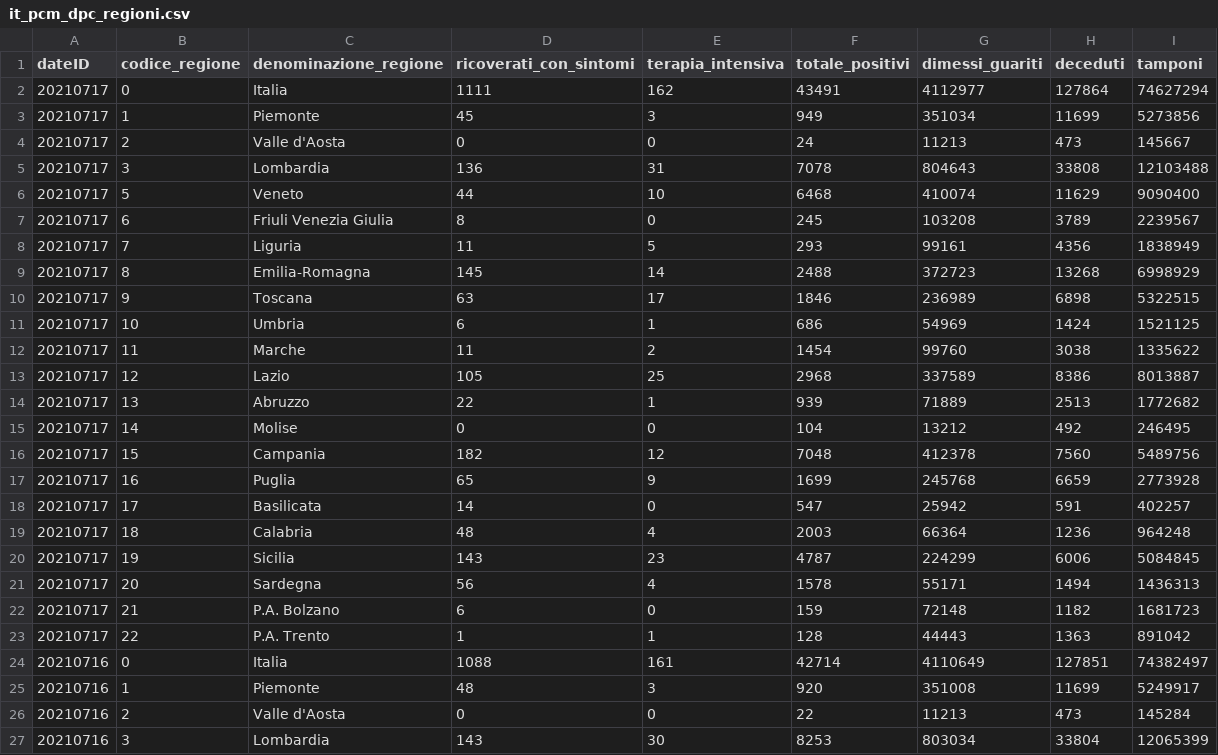
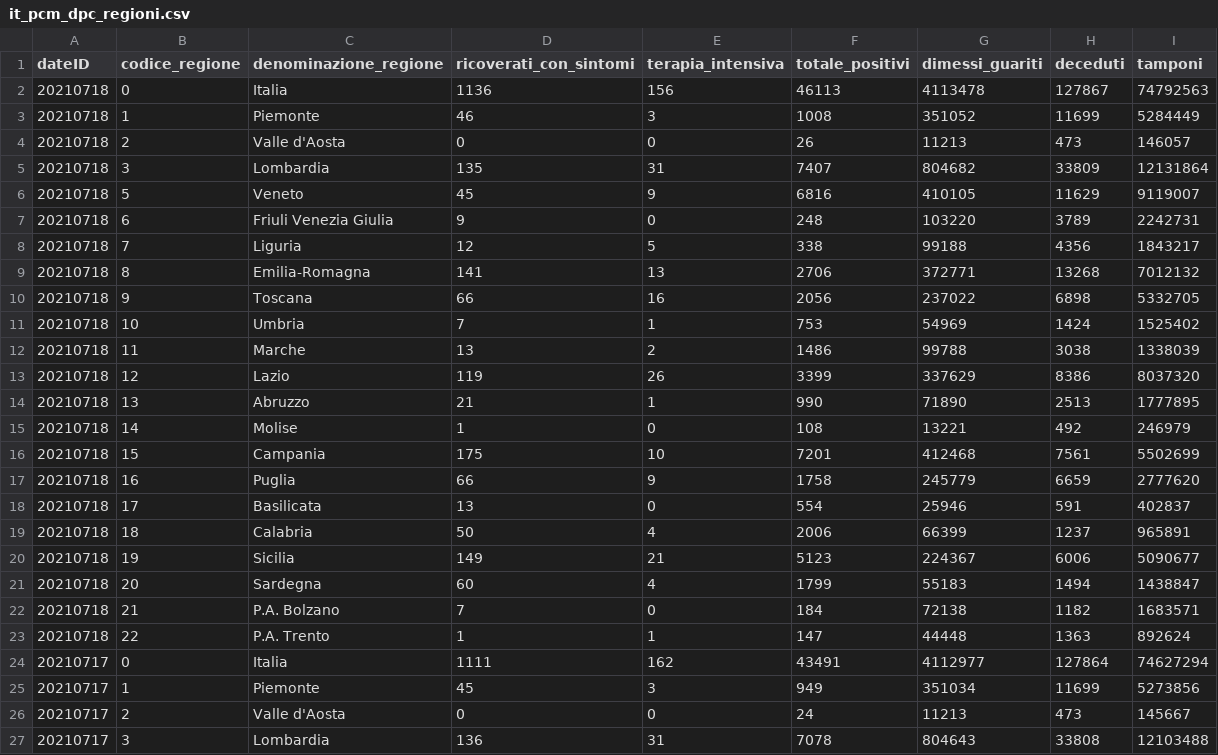
Before and after one commit to RegionMeter/RM_covid19, a CSV file: src/it_pcm_dpc_regioni.csv, drawn as a sheet; only a part is shown; the shorter side is filled out with more unchanged rows; the diff names each change by its address in the sheet, - before the commit and + after, or states it on an @@ line.

```diff
--- a/src/it_pcm_dpc_regioni.csv
+++ b/src/it_pcm_dpc_regioni.csv
+row 2: 20210718 | 0 | Italia | 1136 | 156 | 46113 | 4113478 | 127867 | 74792563
+row 3: 20210718 | 1 | Piemonte | 46 | 3 | 1008 | 351052 | 11699 | 5284449
+row 4: 20210718 | 2 | Valle d'Aosta | 0 | 0 | 26 | 11213 | 473 | 146057
+row 5: 20210718 | 3 | Lombardia | 135 | 31 | 7407 | 804682 | 33809 | 12131864
+row 6: 20210718 | 5 | Veneto | 45 | 9 | 6816 | 410105 | 11629 | 9119007
+row 7: 20210718 | 6 | Friuli Venezia Giulia | 9 | 0 | 248 | 103220 | 3789 | 2242731
+row 8: 20210718 | 7 | Liguria | 12 | 5 | 338 | 99188 | 4356 | 1843217
+row 9: 20210718 | 8 | Emilia-Romagna | 141 | 13 | 2706 | 372771 | 13268 | 7012132
+row 10: 20210718 | 9 | Toscana | 66 | 16 | 2056 | 237022 | 6898 | 5332705
+row 11: 20210718 | 10 | Umbria | 7 | 1 | 753 | 54969 | 1424 | 1525402
+row 12: 20210718 | 11 | Marche | 13 | 2 | 1486 | 99788 | 3038 | 1338039
+row 13: 20210718 | 12 | Lazio | 119 | 26 | 3399 | 337629 | 8386 | 8037320
+row 14: 20210718 | 13 | Abruzzo | 21 | 1 | 990 | 71890 | 2513 | 1777895
+row 15: 20210718 | 14 | Molise | 1 | 0 | 108 | 13221 | 492 | 246979
+row 16: 20210718 | 15 | Campania | 175 | 10 | 7201 | 412468 | 7561 | 5502699
+row 17: 20210718 | 16 | Puglia | 66 | 9 | 1758 | 245779 | 6659 | 2777620
+row 18: 20210718 | 17 | Basilicata | 13 | 0 | 554 | 25946 | 591 | 402837
+row 19: 20210718 | 18 | Calabria | 50 | 4 | 2006 | 66399 | 1237 | 965891
+row 20: 20210718 | 19 | Sicilia | 149 | 21 | 5123 | 224367 | 6006 | 5090677
+row 21: 20210718 | 20 | Sardegna | 60 | 4 | 1799 | 55183 | 1494 | 1438847
+row 22: 20210718 | 21 | P.A. Bolzano | 7 | 0 | 184 | 72138 | 1182 | 1683571
+row 23: 20210718 | 22 | P.A. Trento | 1 | 1 | 147 | 44448 | 1363 | 892624
```
Also changed, not shown: src/it_pcm_dpc_province.csv.
